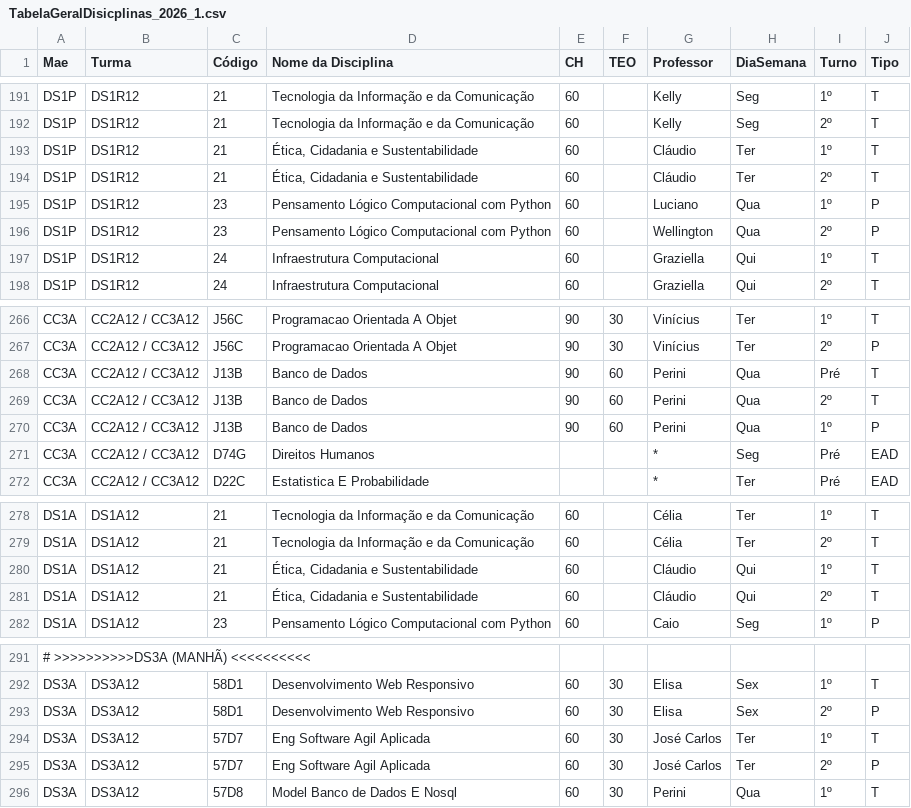
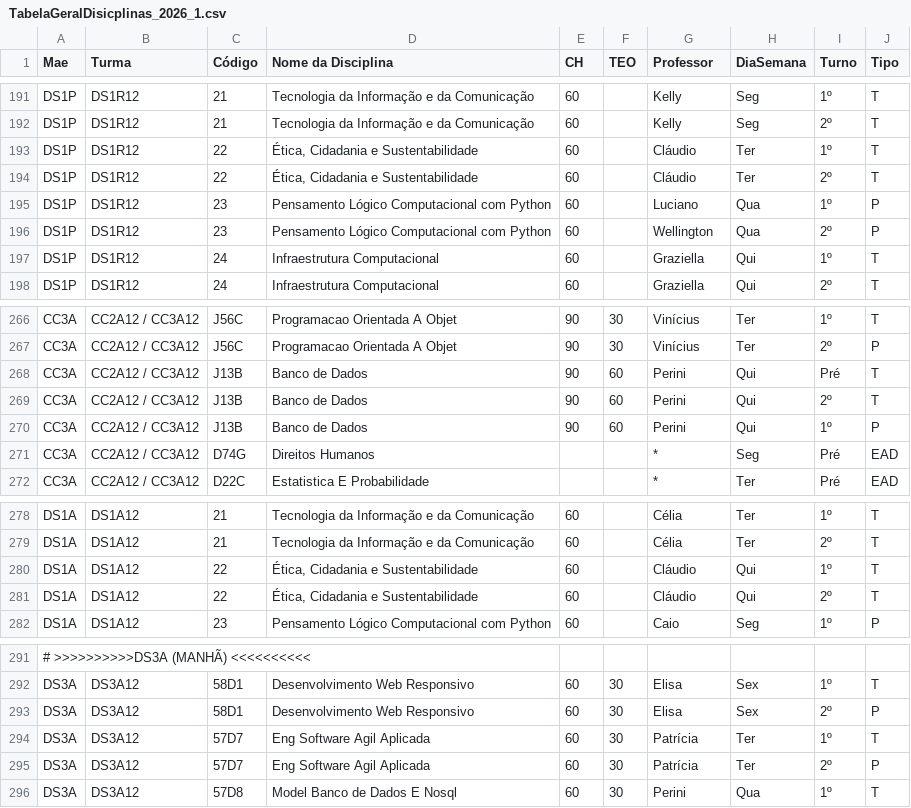
Before and after one commit to HigorAD/HGEU, a CSV file: TabelaGeralDisicplinas_2026_1.csv, drawn as a sheet; only a part is shown, gaps mark what is left out.

Commit message:
update 2601 1519

```diff
--- a/TabelaGeralDisicplinas_2026_1.csv
+++ b/TabelaGeralDisicplinas_2026_1.csv
@@ -192,4 +192,4 @@ DS1P,DS1R12,21,Tecnologia da Informação e da Comunicação,60,,Kelly,Seg,1º,T
 DS1P,DS1R12,21,Tecnologia da Informação e da Comunicação,60,,Kelly,Seg,2º,T
-DS1P,DS1R12,21,"Ética, Cidadania e Sustentabilidade",60,,Cláudio,Ter,1º,T
-DS1P,DS1R12,21,"Ética, Cidadania e Sustentabilidade",60,,Cláudio,Ter,2º,T
+DS1P,DS1R12,22,"Ética, Cidadania e Sustentabilidade",60,,Cláudio,Ter,1º,T
+DS1P,DS1R12,22,"Ética, Cidadania e Sustentabilidade",60,,Cláudio,Ter,2º,T
 DS1P,DS1R12,23,Pensamento Lógico Computacional com Python,60,,Luciano,Qua,1º,P
@@ -267,5 +267,5 @@ CC3A,CC2A12 / CC3A12,J56C,Programacao Orientada A Objet,90,30,Vinícius,Ter,1º,
 CC3A,CC2A12 / CC3A12,J56C,Programacao Orientada A Objet,90,30,Vinícius,Ter,2º,P
-CC3A,CC2A12 / CC3A12,J13B,Banco de Dados,90,60,Perini,Qua,Pré,T
-CC3A,CC2A12 / CC3A12,J13B,Banco de Dados,90,60,Perini,Qua,2º,T
-CC3A,CC2A12 / CC3A12,J13B,Banco de Dados,90,60,Perini,Qua,1º,P
+CC3A,CC2A12 / CC3A12,J13B,Banco de Dados,90,60,Perini,Qui,Pré,T
+CC3A,CC2A12 / CC3A12,J13B,Banco de Dados,90,60,Perini,Qui,2º,T
+CC3A,CC2A12 / CC3A12,J13B,Banco de Dados,90,60,Perini,Qui,1º,P
 CC3A,CC2A12 / CC3A12,D74G,Direitos Humanos,,,*,Seg,Pré,EAD
@@ -279,4 +279,4 @@ DS1A,DS1A12,21,Tecnologia da Informação e da Comunicação,60,,Célia,Ter,1º,
 DS1A,DS1A12,21,Tecnologia da Informação e da Comunicação,60,,Célia,Ter,2º,T
-DS1A,DS1A12,21,"Ética, Cidadania e Sustentabilidade",60,,Cláudio,Qui,1º,T
-DS1A,DS1A12,21,"Ética, Cidadania e Sustentabilidade",60,,Cláudio,Qui,2º,T
+DS1A,DS1A12,22,"Ética, Cidadania e Sustentabilidade",60,,Cláudio,Qui,1º,T
+DS1A,DS1A12,22,"Ética, Cidadania e Sustentabilidade",60,,Cláudio,Qui,2º,T
 DS1A,DS1A12,23,Pensamento Lógico Computacional com Python,60,,Caio,Seg,1º,P
@@ -293,4 +293,4 @@ DS3A,DS3A12,58D1,Desenvolvimento Web Responsivo,60,30,Elisa,Sex,1º,T
 DS3A,DS3A12,58D1,Desenvolvimento Web Responsivo,60,30,Elisa,Sex,2º,P
-DS3A,DS3A12,57D7,Eng Software Agil Aplicada,60,30,José Carlos,Ter,1º,T
-DS3A,DS3A12,57D7,Eng Software Agil Aplicada,60,30,José Carlos,Ter,2º,P
+DS3A,DS3A12,57D7,Eng Software Agil Aplicada,60,30,Patrícia,Ter,1º,T
+DS3A,DS3A12,57D7,Eng Software Agil Aplicada,60,30,Patrícia,Ter,2º,P
 DS3A,DS3A12,57D8,Model Banco de Dados E Nosql,60,30,Perini,Qua,1º,T
```
